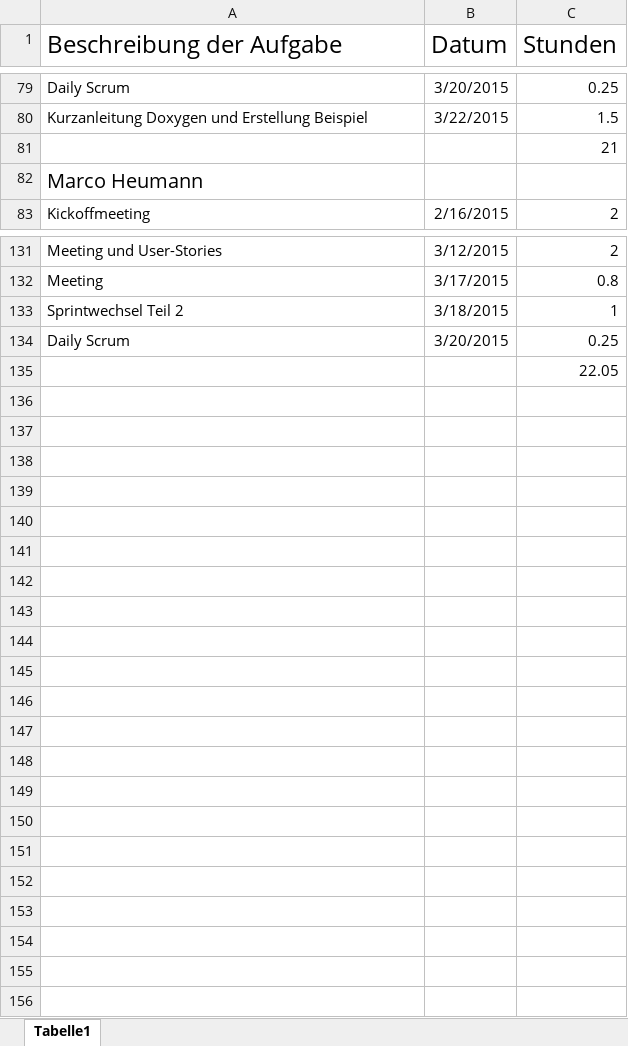
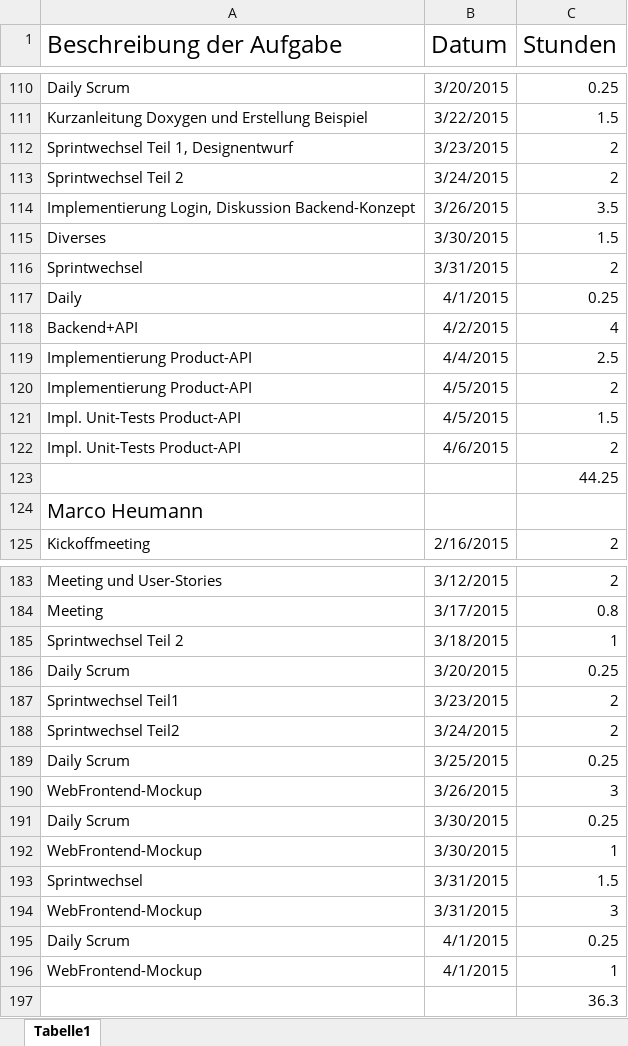
Before and after one commit to Alergeek/Dokumentation, an Excel workbook: Allergeeks/Zeiterfassung/zum schicken an Buergy.xlsx, sheet Tabelle1, drawn as a sheet; only a part is shown, gaps mark what is left out; values as stored, in another font and other column widths than the file's, no borders; addresses are those after the commit; the diff covers the shown part only; the diff names each change by its address in the sheet, - before the commit and + after, or states it on an @@ line.

```diff
--- a/Allergeeks/Zeiterfassung/zum schicken an Buergy.xlsx (sheet Tabelle1)
+++ b/Allergeeks/Zeiterfassung/zum schicken an Buergy.xlsx (sheet Tabelle1)
+row 112: Sprintwechsel Teil 1, Designentwurf | 3/23/2015 | 2
+row 113: Sprintwechsel Teil 2 | 3/24/2015 | 2
+row 114: Implementierung Login, Diskussion Backend-Konzept | 3/26/2015 | 3.5
+row 115: Diverses | 3/30/2015 | 1.5
+row 116: Sprintwechsel | 3/31/2015 | 2
+row 117: Daily | 4/1/2015 | 0.25
+row 118: Backend+API | 4/2/2015 | 4
+row 119: Implementierung Product-API | 4/4/2015 | 2.5
+row 120: Implementierung Product-API | 4/5/2015 | 2
+row 121: Impl. Unit-Tests Product-API | 4/5/2015 | 1.5
+row 122: Impl. Unit-Tests Product-API | 4/6/2015 | 2
-C123 (Stunden): 21
+C123 (Stunden): 44.25
+row 187: Sprintwechsel Teil1 | 3/23/2015 | 2
+row 188: Sprintwechsel Teil2 | 3/24/2015 | 2
+row 189: Daily Scrum | 3/25/2015 | 0.25
+row 190: WebFrontend-Mockup | 3/26/2015 | 3
+row 191: Daily Scrum | 3/30/2015 | 0.25
+row 192: WebFrontend-Mockup | 3/30/2015 | 1
+row 193: Sprintwechsel | 3/31/2015 | 1.5
+row 194: WebFrontend-Mockup | 3/31/2015 | 3
+row 195: Daily Scrum | 4/1/2015 | 0.25
+row 196: WebFrontend-Mockup | 4/1/2015 | 1
-C197 (Stunden): 22.05
+C197 (Stunden): 36.3
```
Also changed, not shown: 41 added rows and 7 edited cells elsewhere in this sheet, formulas that keep their value, 8 other files.
